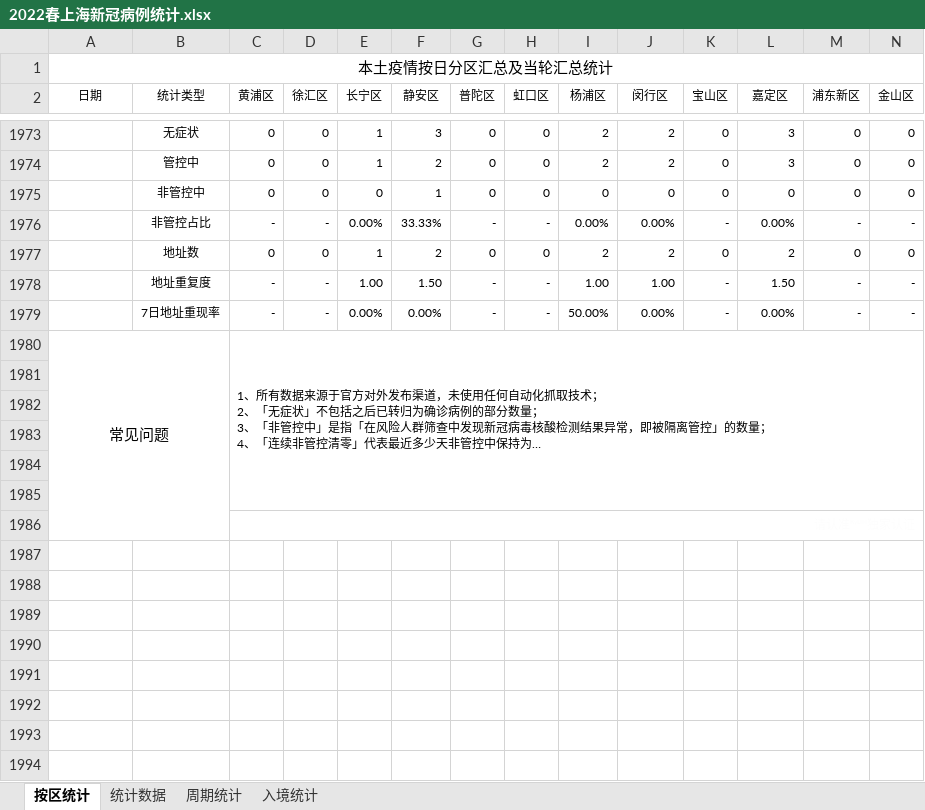
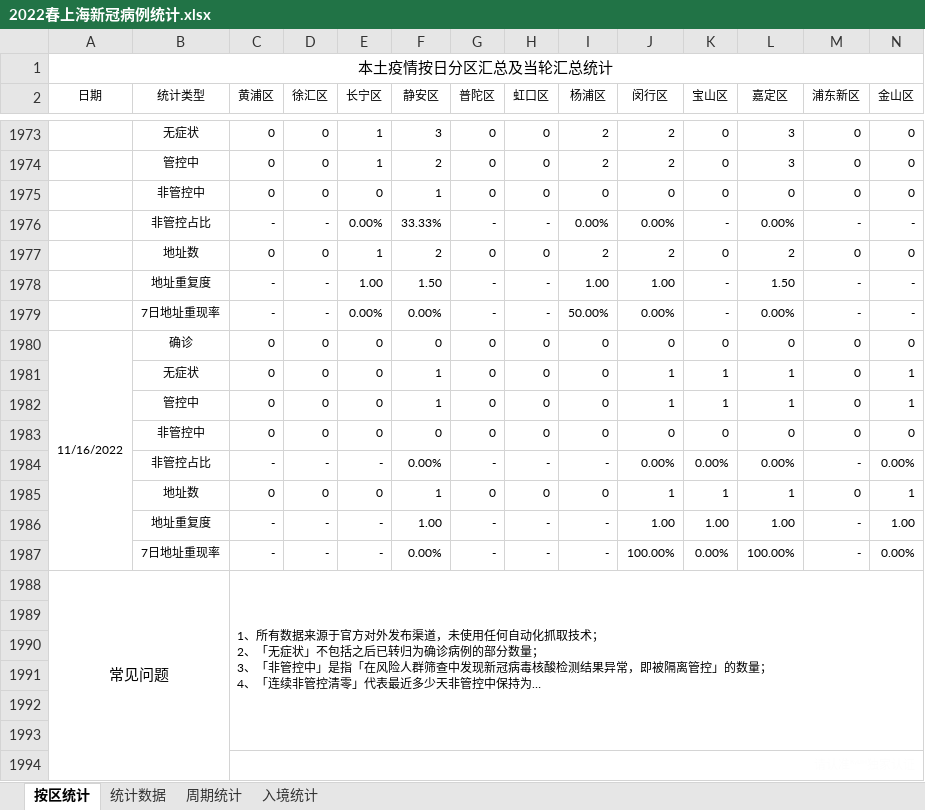
Before and after one commit to KylinHuang7/covid19, an Excel workbook: 2022春上海新冠病例统计.xlsx, sheet 按区统计, drawn as a sheet; only a part is shown, gaps mark what is left out; long unchanged cells end in …; values as stored, in another font and other column widths than the file's, no borders; conditional formats not drawn; rows hold the shown columns only; the diff covers the shown part only; the diff names each change by its address in the sheet, - before the commit and + after, or states it on an @@ line.

```diff
--- a/2022春上海新冠病例统计.xlsx (sheet 按区统计)
+++ b/2022春上海新冠病例统计.xlsx (sheet 按区统计)
+row 1980: 11/16/2022 | 确诊 | 0 | 0 | 0 | 0 | 0 | 0 | 0 | 0 | 0 | 0 | 0 | 0
+row 1981:  | 无症状 | 0 | 0 | 0 | 1 | 0 | 0 | 0 | 1 | 1 | 1 | 0 | 1
+row 1982:  | 管控中 | 0 | 0 | 0 | 1 | 0 | 0 | 0 | 1 | 1 | 1 | 0 | 1
+row 1983:  | 非管控中 | 0 | 0 | 0 | 0 | 0 | 0 | 0 | 0 | 0 | 0 | 0 | 0
+row 1984:  | 非管控占比 | - | - | - | 0.00% | - | - | - | 0.00% | 0.00% | 0.00% | - | 0.00%
+row 1985:  | 地址数 | 0 | 0 | 0 | 1 | 0 | 0 | 0 | 1 | 1 | 1 | 0 | 1
+row 1986:  | 地址重复度 | - | - | - | 1.00 | - | - | - | 1.00 | 1.00 | 1.00 | - | 1.00
+row 1987:  | 7日地址重现率 | - | - | - | 0.00% | - | - | - | 100.00% | 0.00% | 100.00% | - | 0.00%
```
Also changed, not shown: 2 added rows, 2 removed rows and 35 edited cells elsewhere in this sheet, sheet 统计数据, sheet 周期统计, sheet 入境统计, hidden cells, 2 other files.
